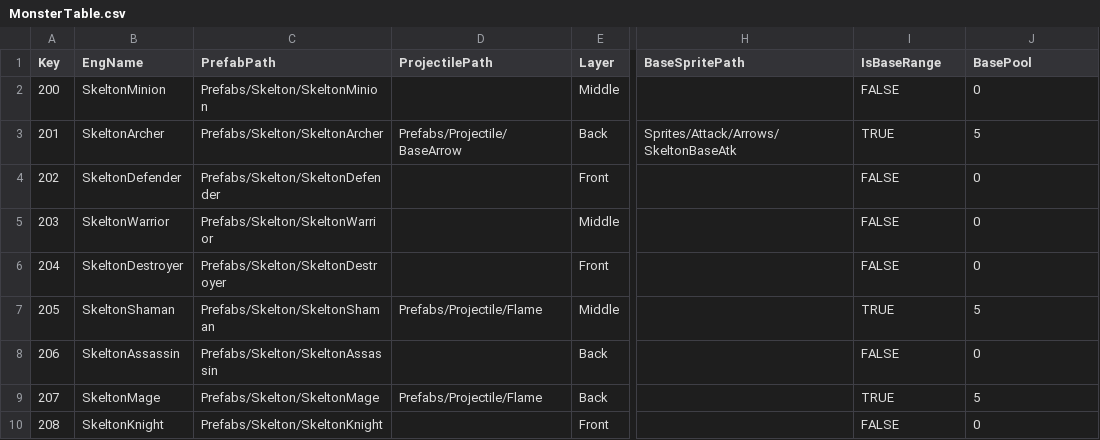
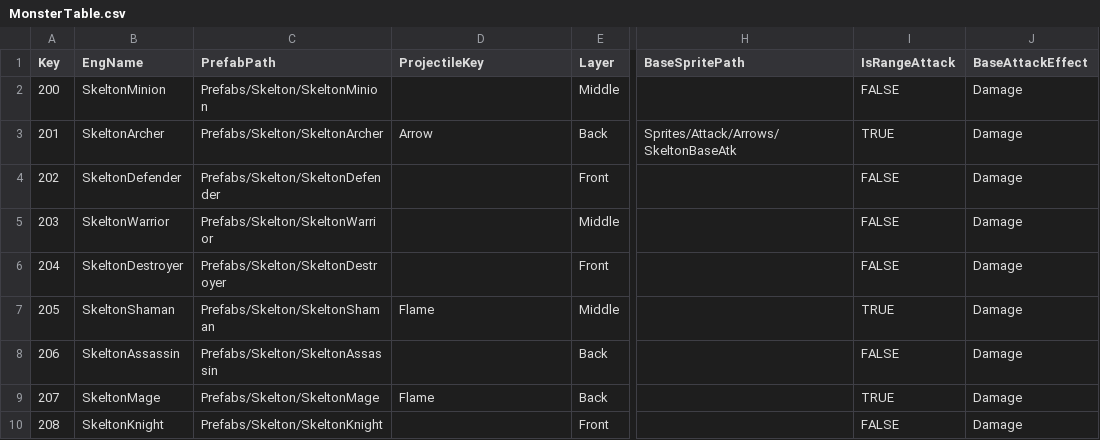
Before and after one commit to sh98923/seonan_Trickal, a CSV file: Assets/Resources/Tables/MonsterTable.csv, drawn as a sheet; only a part is shown, gaps mark what is left out; the diff names each change by its address in the sheet, - before the commit and + after, or states it on an @@ line.

```diff
--- a/Assets/Resources/Tables/MonsterTable.csv
+++ b/Assets/Resources/Tables/MonsterTable.csv
-D1: ProjectilePath
+D1: ProjectileKey
-I1: IsBaseRange
+I1: IsRangeAttack
-J1: BasePool
+J1: BaseAttackEffect
-J2 (BaseAttackEffect): 0
+J2 (BaseAttackEffect): Damage
-D3 (ProjectileKey): Prefabs/Projectile/BaseArrow
+D3 (ProjectileKey): Arrow
-J3 (BaseAttackEffect): 5
+J3 (BaseAttackEffect): Damage
-J4:J6 (BaseAttackEffect): 0
+J4:J6 (BaseAttackEffect): Damage
-D7 (ProjectileKey): Prefabs/Projectile/Flame
+D7 (ProjectileKey): Flame
-J7 (BaseAttackEffect): 5
+J7 (BaseAttackEffect): Damage
-J8 (BaseAttackEffect): 0
+J8 (BaseAttackEffect): Damage
-D9 (ProjectileKey): Prefabs/Projectile/Flame
+D9 (ProjectileKey): Flame
-J9 (BaseAttackEffect): 5
+J9 (BaseAttackEffect): Damage
-J10 (BaseAttackEffect): 0
+J10 (BaseAttackEffect): Damage
```
Also changed, not shown: Assets/Resources/Tables/PlayerAttackTable.csv, 22 other files.
